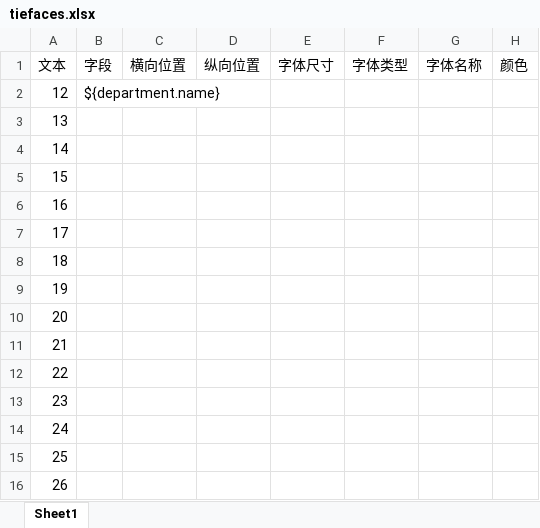
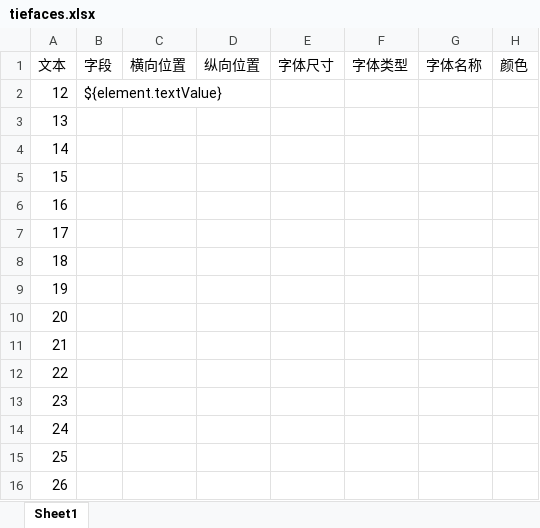
Before and after one commit to masogit/hc-apm-web, an Excel workbook: src/src/main/resources/tiefaces/tiefaces.xlsx, sheet Sheet1, drawn as a sheet; values as stored, in another font and other column widths than the file's, no borders; the diff names each change by its address in the sheet, - before the commit and + after, or states it on an @@ line.

Commit message:
tiefaces POC

```diff
--- a/src/src/main/resources/tiefaces/tiefaces.xlsx (sheet Sheet1)
+++ b/src/src/main/resources/tiefaces/tiefaces.xlsx (sheet Sheet1)
-B2 (字段): ${department.name}
+B2 (字段): ${element.textValue}
```
